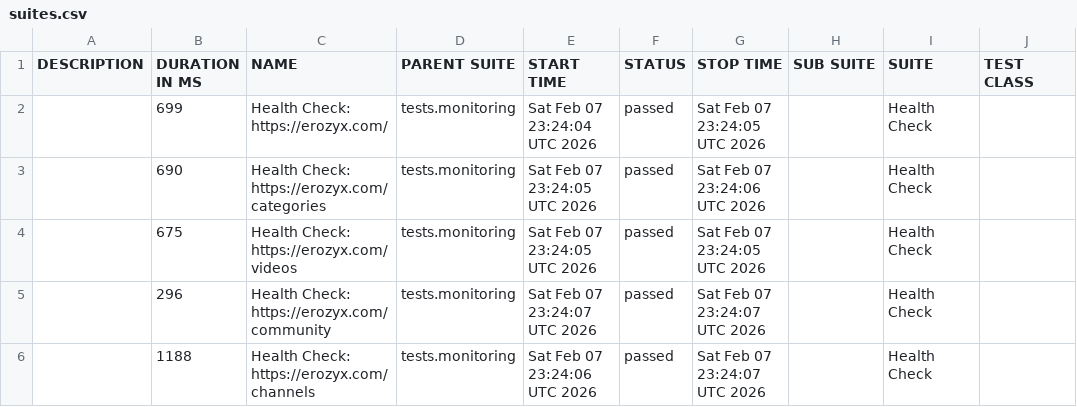
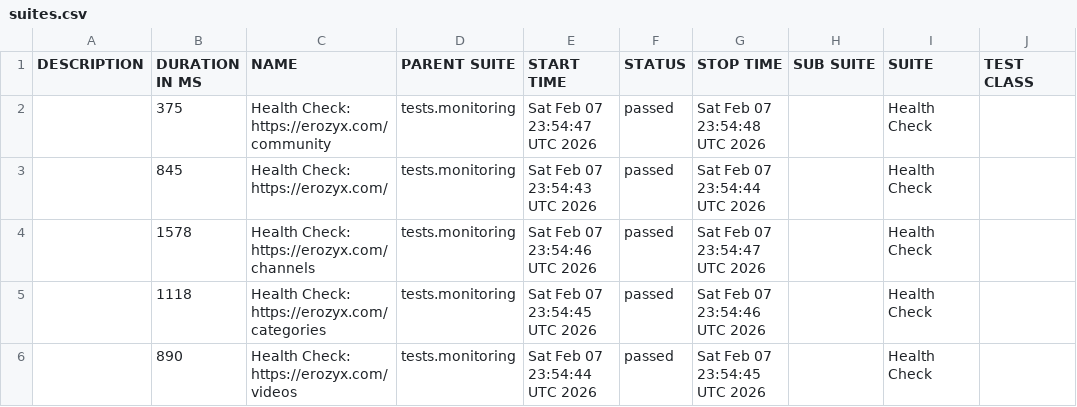
Before and after one commit to mike-novozhenov/AUTOMATION_VTUBE, a CSV file: data/suites.csv, drawn as a sheet; only a part is shown; the diff names each change by its address in the sheet, - before the commit and + after, or states it on an @@ line.

```diff
--- a/data/suites.csv
+++ b/data/suites.csv
-B2 (DURATION IN MS): 699
+B2 (DURATION IN MS): 375
-C2 (NAME): Health Check: https://erozyx.com/
+C2 (NAME): Health Check: https://erozyx.com/community
-E2 (START TIME): Sat Feb 07 23:24:04 UTC 2026
+E2 (START TIME): Sat Feb 07 23:54:47 UTC 2026
-G2 (STOP TIME): Sat Feb 07 23:24:05 UTC 2026
+G2 (STOP TIME): Sat Feb 07 23:54:48 UTC 2026
-B3 (DURATION IN MS): 690
+B3 (DURATION IN MS): 845
-C3 (NAME): Health Check: https://erozyx.com/categories
+C3 (NAME): Health Check: https://erozyx.com/
-E3 (START TIME): Sat Feb 07 23:24:05 UTC 2026
+E3 (START TIME): Sat Feb 07 23:54:43 UTC 2026
-G3 (STOP TIME): Sat Feb 07 23:24:06 UTC 2026
+G3 (STOP TIME): Sat Feb 07 23:54:44 UTC 2026
-B4 (DURATION IN MS): 675
+B4 (DURATION IN MS): 1578
-C4 (NAME): Health Check: https://erozyx.com/videos
+C4 (NAME): Health Check: https://erozyx.com/channels
-E4 (START TIME): Sat Feb 07 23:24:05 UTC 2026
+E4 (START TIME): Sat Feb 07 23:54:46 UTC 2026
-G4 (STOP TIME): Sat Feb 07 23:24:05 UTC 2026
+G4 (STOP TIME): Sat Feb 07 23:54:47 UTC 2026
-B5 (DURATION IN MS): 296
+B5 (DURATION IN MS): 1118
-C5 (NAME): Health Check: https://erozyx.com/community
+C5 (NAME): Health Check: https://erozyx.com/categories
-E5 (START TIME): Sat Feb 07 23:24:07 UTC 2026
+E5 (START TIME): Sat Feb 07 23:54:45 UTC 2026
-G5 (STOP TIME): Sat Feb 07 23:24:07 UTC 2026
+G5 (STOP TIME): Sat Feb 07 23:54:46 UTC 2026
-B6 (DURATION IN MS): 1188
+B6 (DURATION IN MS): 890
-C6 (NAME): Health Check: https://erozyx.com/channels
+C6 (NAME): Health Check: https://erozyx.com/videos
-E6 (START TIME): Sat Feb 07 23:24:06 UTC 2026
+E6 (START TIME): Sat Feb 07 23:54:44 UTC 2026
-G6 (STOP TIME): Sat Feb 07 23:24:07 UTC 2026
+G6 (STOP TIME): Sat Feb 07 23:54:45 UTC 2026
```
Also changed, not shown: 41 other files.
